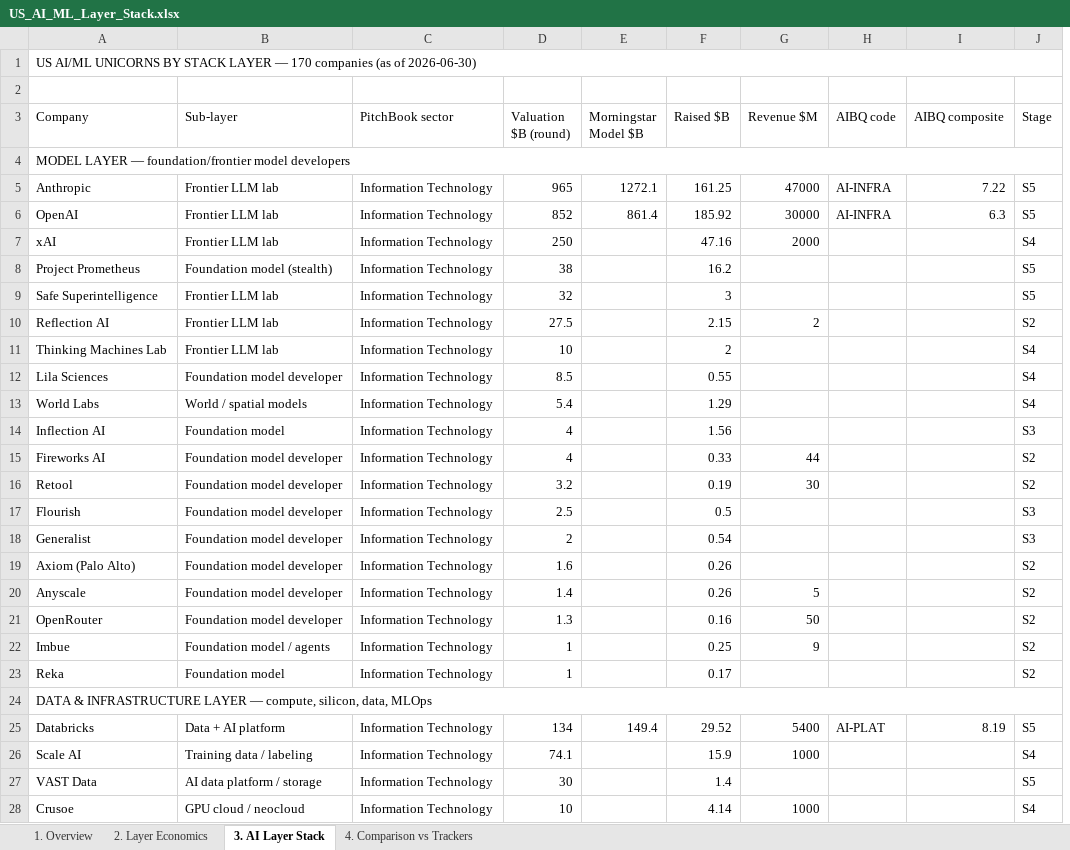
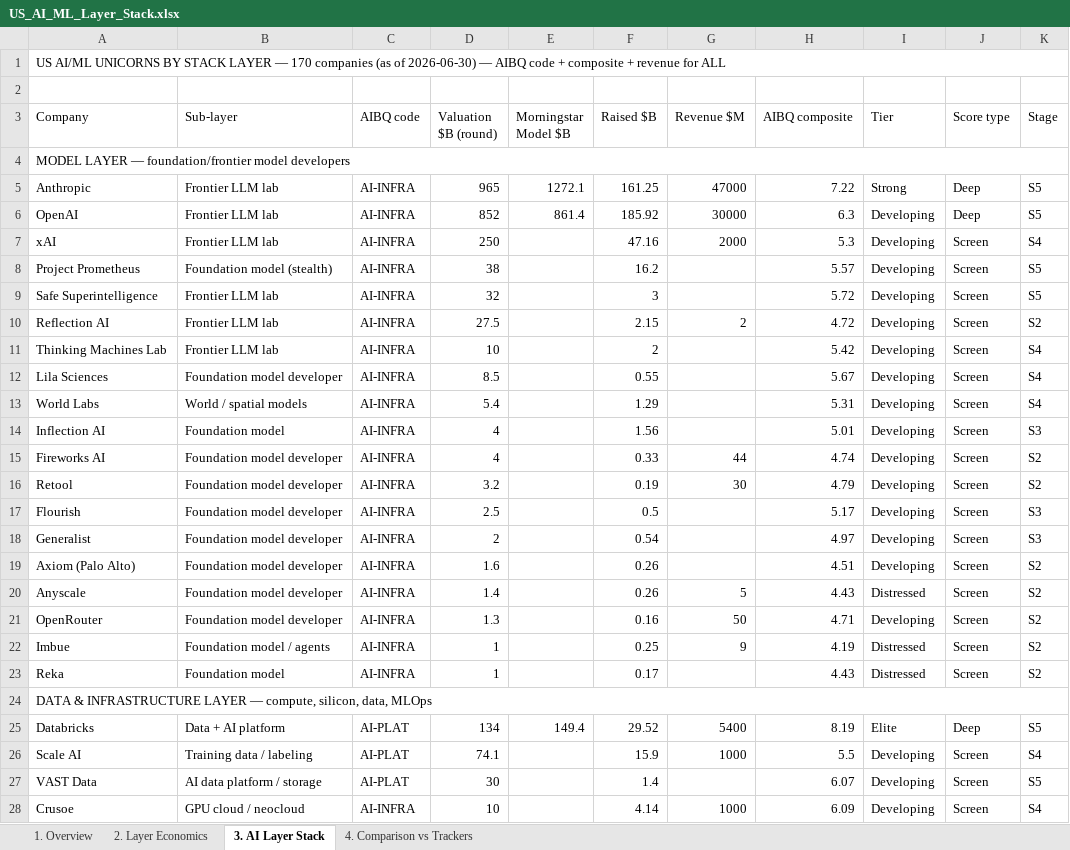
Before and after one commit to HRPB-SA/pitchbook-analyst-agent, an Excel workbook: US_AI_ML_Layer_Stack.xlsx, sheet 3. AI Layer Stack, drawn as a sheet; only a part is shown; values as stored, in another font and other column widths than the file's, no cell formats; removed rows and columns are numbered as before the commit, all else as after; the diff covers the shown part only; the diff names each change by its address in the sheet, - before the commit and + after, or states it on an @@ line.

```diff
--- a/US_AI_ML_Layer_Stack.xlsx (sheet 3. AI Layer Stack)
+++ b/US_AI_ML_Layer_Stack.xlsx (sheet 3. AI Layer Stack)
-column C (PitchBook sector), rows 5-28: Information Technology | Information Technology | Information Technology | Information Technology | Information Technology | Information Technology | Information Technology | Information Technology | Information Technology | Information Technology | Information Technology | Information Technology | Information Technology | Information Technology | Information Technology | Information Technology | Information Technology | Information Technology | Information Technology |  | Information Technology | Information Technology | Information Technology | Information Technology
+column C (AIBQ code), rows 5-28: AI-INFRA | AI-INFRA | AI-INFRA | AI-INFRA | AI-INFRA | AI-INFRA | AI-INFRA | AI-INFRA | AI-INFRA | AI-INFRA | AI-INFRA | AI-INFRA | AI-INFRA | AI-INFRA | AI-INFRA | AI-INFRA | AI-INFRA | AI-INFRA | AI-INFRA |  | AI-PLAT | AI-PLAT | AI-PLAT | AI-INFRA
-column H (AIBQ code), rows 5-25: AI-INFRA | AI-INFRA |  |  |  |  |  |  |  |  |  |  |  |  |  |  |  |  |  |  | AI-PLAT
+column I (Tier), rows 5-28: Strong | Developing | Developing | Developing | Developing | Developing | Developing | Developing | Developing | Developing | Developing | Developing | Developing | Developing | Developing | Distressed | Developing | Distressed | Distressed |  | Elite | Developing | Developing | Developing
+column J (Score type), rows 5-28: Deep | Deep | Screen | Screen | Screen | Screen | Screen | Screen | Screen | Screen | Screen | Screen | Screen | Screen | Screen | Screen | Screen | Screen | Screen |  | Deep | Screen | Screen | Screen
-A1 (Company): …of 2026-06-30)
+A1 (Company): …of 2026-06-30) — AIBQ code + composite + revenue for ALL
-H7 (AIBQ composite): (empty)
+H7 (AIBQ composite): 5.3
-H8 (AIBQ composite): (empty)
+H8 (AIBQ composite): 5.57
-H9 (AIBQ composite): (empty)
+H9 (AIBQ composite): 5.72
-H10 (AIBQ composite): (empty)
+H10 (AIBQ composite): 4.72
-H11 (AIBQ composite): (empty)
+H11 (AIBQ composite): 5.42
-H12 (AIBQ composite): (empty)
+H12 (AIBQ composite): 5.67
-H13 (AIBQ composite): (empty)
+H13 (AIBQ composite): 5.31
-H14 (AIBQ composite): (empty)
+H14 (AIBQ composite): 5.01
-H15 (AIBQ composite): (empty)
+H15 (AIBQ composite): 4.74
-H16 (AIBQ composite): (empty)
+H16 (AIBQ composite): 4.79
-H17 (AIBQ composite): (empty)
+H17 (AIBQ composite): 5.17
-H18 (AIBQ composite): (empty)
+H18 (AIBQ composite): 4.97
-H19 (AIBQ composite): (empty)
+H19 (AIBQ composite): 4.51
-H20 (AIBQ composite): (empty)
+H20 (AIBQ composite): 4.43
-H21 (AIBQ composite): (empty)
+H21 (AIBQ composite): 4.71
-H22 (AIBQ composite): (empty)
+H22 (AIBQ composite): 4.19
-H23 (AIBQ composite): (empty)
+H23 (AIBQ composite): 4.43
-H26 (AIBQ composite): (empty)
+H26 (AIBQ composite): 5.5
-H27 (AIBQ composite): (empty)
+H27 (AIBQ composite): 6.07
-H28 (AIBQ composite): (empty)
+H28 (AIBQ composite): 6.09
```
Also changed, not shown: 144 edited cells elsewhere in this sheet, cell formats.
